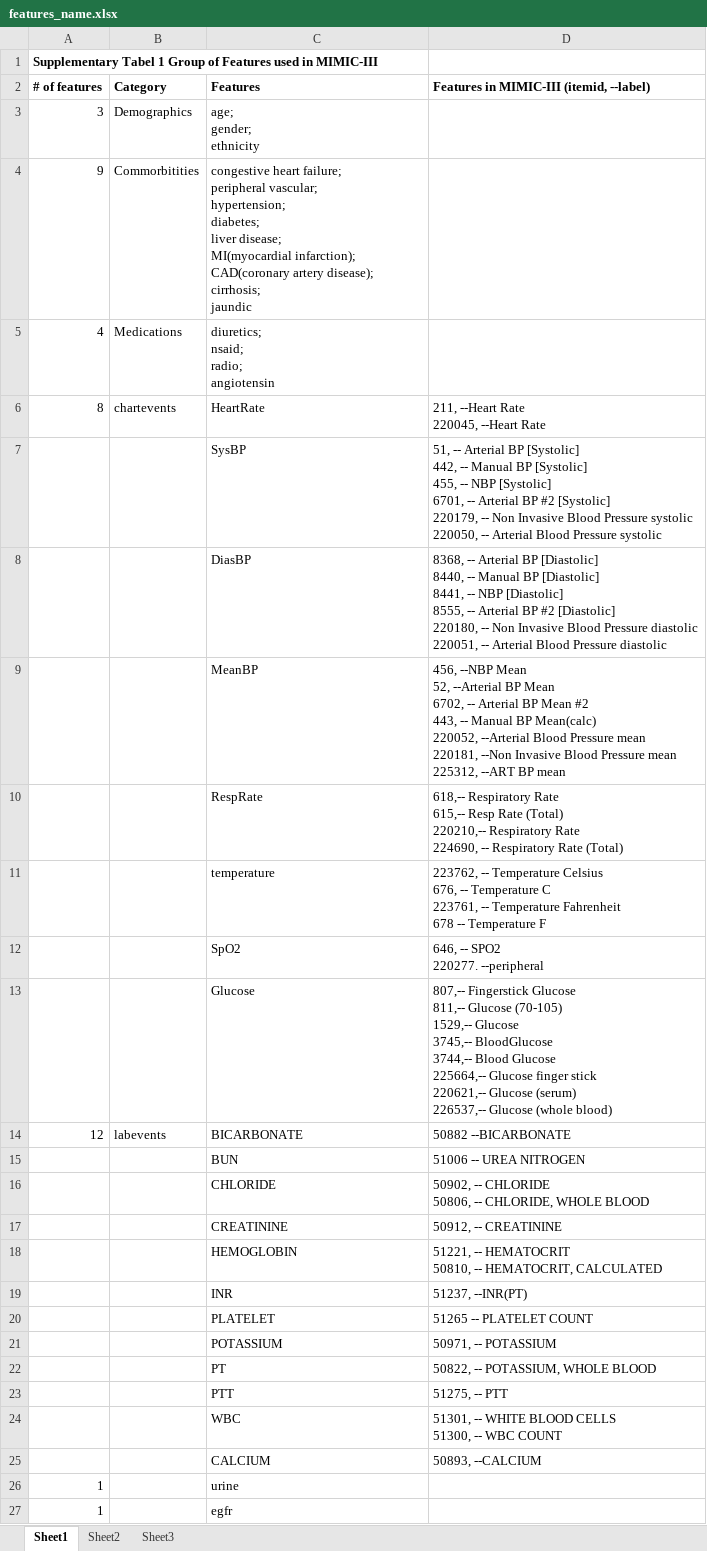
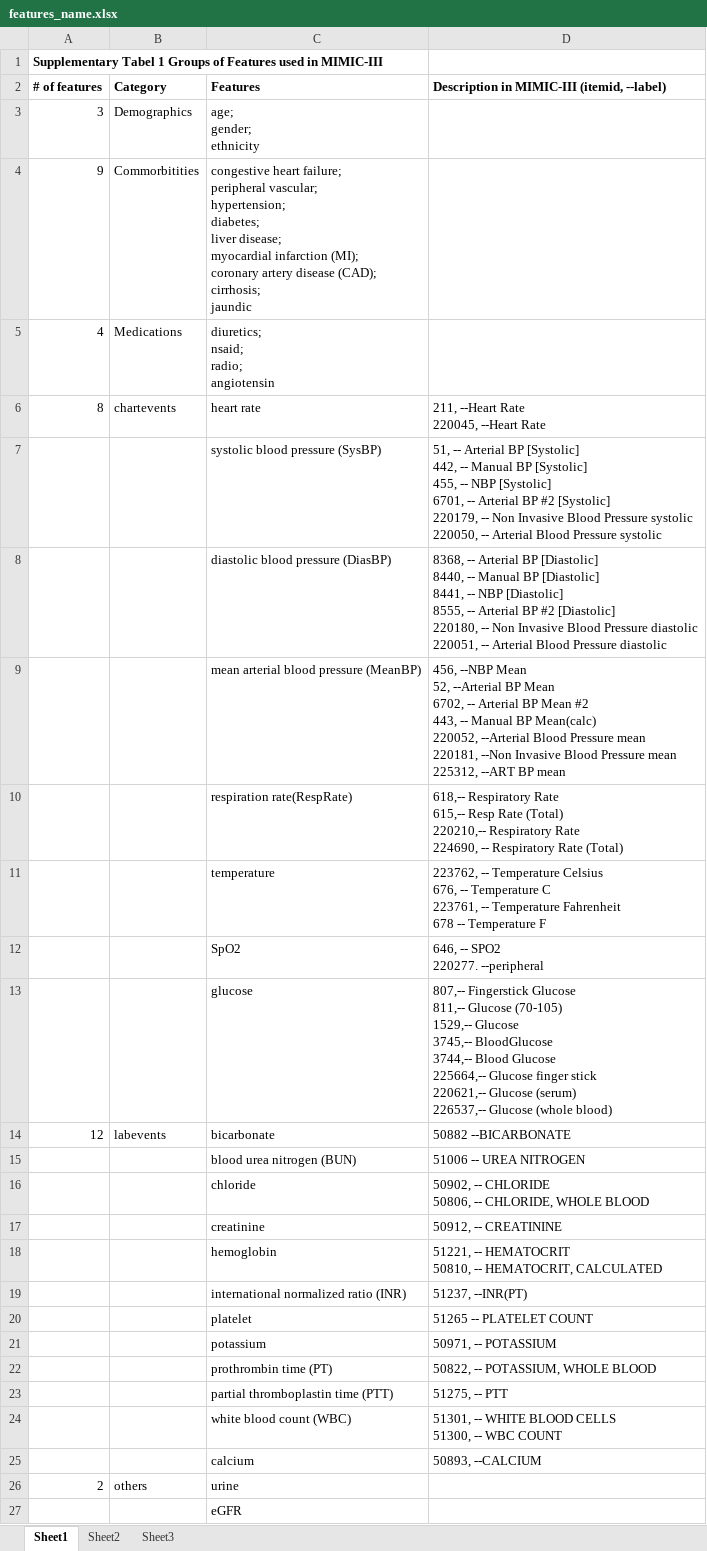
Before and after one commit to xuzhenxing2018/amia, an Excel workbook: features_name.xlsx, sheet Sheet1, drawn as a sheet; values as stored, in another font and other column widths than the file's, no borders; table styles not drawn; removed rows and columns are numbered as before the commit, all else as after; ↵ is a line break in a cell; the diff names each change by its address in the sheet, - before the commit and + after, or states it on an @@ line.

Commit message:
Add files via upload

```diff
--- a/features_name.xlsx (sheet Sheet1)
+++ b/features_name.xlsx (sheet Sheet1)
-A1 (# of features): …Tabel 1 Group of Features…
+A1 (# of features): …Tabel 1 Groups of Features…
-D2: Features in MIMIC-III (itemid, --label)
+D2: Description in MIMIC-III (itemid, --label)
-C4 (Features): …liver disease; ↵ MI(myocardial infarction); ↵ CAD(coronary artery disease); ↵ cirrhosis; ↵ jaundic
+C4 (Features): …liver disease; ↵ myocardial infarction (MI); ↵ coronary artery disease (CAD); ↵ cirrhosis; ↵ jaundic
-C6 (Features): HeartRate
+C6 (Features): heart rate
-C7 (Features): SysBP
+C7 (Features): systolic blood pressure (SysBP)
-C8 (Features): DiasBP
+C8 (Features): diastolic blood pressure (DiasBP)
-C9 (Features): MeanBP
+C9 (Features): mean arterial blood pressure (MeanBP)
-C10 (Features): RespRate
+C10 (Features): respiration rate(RespRate)
-C13 (Features): Glucose
+C13 (Features): glucose
-C14 (Features): BICARBONATE
+C14 (Features): bicarbonate
-C15 (Features): BUN
+C15 (Features): blood urea nitrogen (BUN)
-C16 (Features): CHLORIDE
+C16 (Features): chloride
-C17 (Features): CREATININE
+C17 (Features): creatinine
-C18 (Features): HEMOGLOBIN
+C18 (Features): hemoglobin
-C19 (Features): INR
+C19 (Features): international normalized ratio (INR)
-C20 (Features): PLATELET
+C20 (Features): platelet
-C21 (Features): POTASSIUM
+C21 (Features): potassium
-C22 (Features): PT
+C22 (Features): prothrombin time (PT)
-C23 (Features): PTT
+C23 (Features): partial thromboplastin time (PTT)
-C24 (Features): WBC
+C24 (Features): white blood count (WBC)
-C25 (Features): CALCIUM
+C25 (Features): calcium
-A26 (# of features): 1
+A26 (# of features): 2
-B26 (Category): (empty)
+B26 (Category): others
-row 27: 1 |  | egfr
+row 27:  |  | eGFR
```
